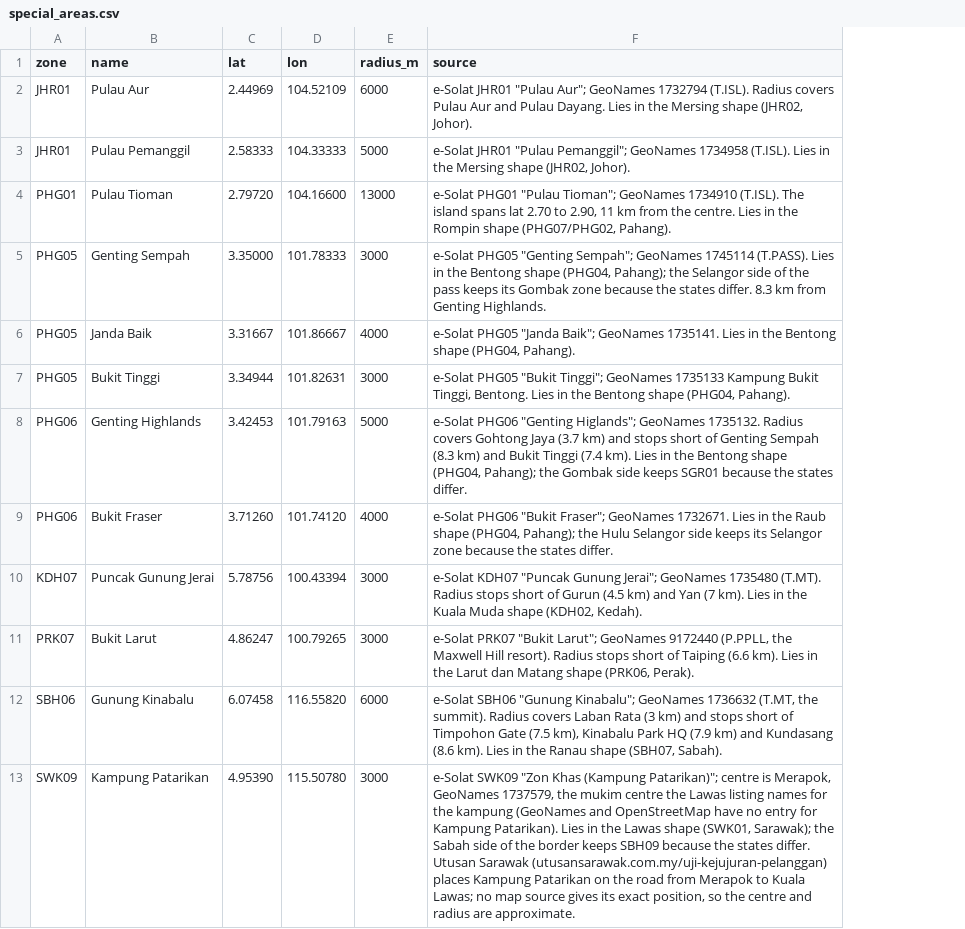
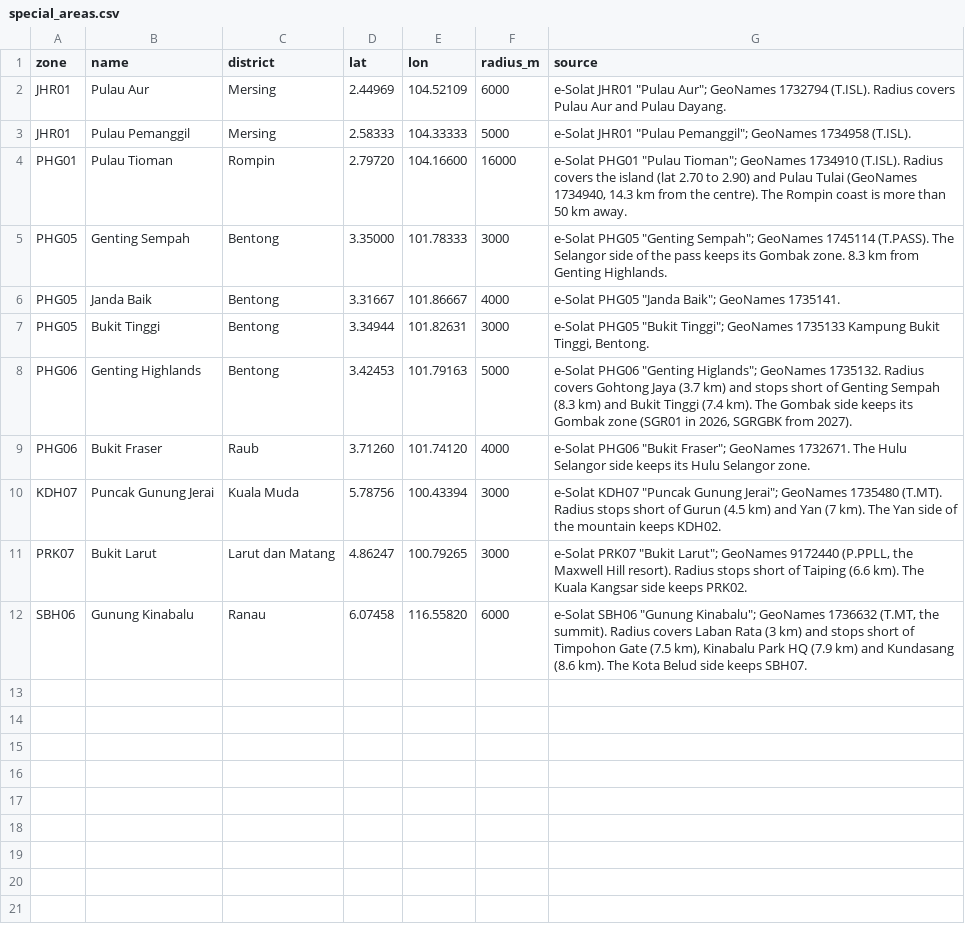
Before and after one commit to PillarsApp/adhan-dart, a CSV file: tool/malaysia/special_areas.csv, drawn as a sheet; removed rows and columns are numbered as before the commit, all else as after; the diff names each change by its address in the sheet, - before the commit and + after, or states it on an @@ line.

Commit message:
fix(malaysia): resolve Putrajaya, special areas and islands to the right zone
- Putrajaya: a longitude box in the Sepang shape stood in for Putrajaya.
  It covered 45 km2 of Sepang and missed part of Putrajaya. The zone map
  now cuts the geoBoundaries ADM1 Putrajaya polygon out of Sepang.
- Special areas: a mountain or island circle applied anywhere in its
  state, so Gunung Jerai, Bukit Larut and Gunung Kinabalu took land in
  Yan, Kuala Kangsar and Kota Belud. A special area now applies only
  inside its parent district, and build fails when one reaches more than
  500 m into another district.
- Pulau Tioman's area now reaches Pulau Tulai, 14.3 km from its centre.
- SWK09: no source locates Kampung Patarikan, so the circle around
  Merapok gave SWK09 to Lawas villages. It is removed; SWK09 stays in the
  catalog for manual selection.
- Islands: islands.csv adds 38 islands that geoBoundaries ADM2 leaves
  out, each to its nearest district. Every GeoNames island and populated
  place inside the geoBoundaries ADM0 boundary now resolves to a zone.

The zones file grows from 74,526 to 78,445 bytes, 50,973 gzipped.

```diff
--- a/tool/malaysia/special_areas.csv
+++ b/tool/malaysia/special_areas.csv
+column C (district), rows 2-12: Mersing | Mersing | Rompin | Bentong | Bentong | Bentong | Bentong | Raub | Kuala Muda | Larut dan Matang | Ranau
-G2 (source): …Pulau Dayang. Lies in the Mersing shape (JHR02, Johor).
+G2 (source): …Pulau Dayang.
-G3 (source): …1734958 (T.ISL). Lies in the Mersing shape (JHR02, Johor).
+G3 (source): …1734958 (T.ISL).
-F4 (radius_m): 13000
+F4 (radius_m): 16000
-G4 (source): …1734910 (T.ISL). The island spans lat 2.70 to 2.90, 11 km from the centre. Lies in the Rompin shape (PHG07/PHG02, Pahang).
+G4 (source): …1734910 (T.ISL). Radius covers the island (lat 2.70 to 2.90) and Pulau Tulai (GeoNames 1734940, 14.3 km from the centre). The Rompin coast is more than 50 km away.
-G5 (source): …1745114 (T.PASS). Lies in the Bentong shape (PHG04, Pahang); the Selangor side of the pass keeps its Gombak zone because the states differ. 8.3 km…
+G5 (source): …1745114 (T.PASS). The Selangor side of the pass keeps its Gombak zone. 8.3 km…
-G6 (source): …GeoNames 1735141. Lies in the Bentong shape (PHG04, Pahang).
+G6 (source): …GeoNames 1735141.
-G7 (source): …Tinggi, Bentong. Lies in the Bentong shape (PHG04, Pahang).
+G7 (source): …Tinggi, Bentong.
-G8 (source): …(7.4 km). Lies in the Bentong shape (PHG04, Pahang); the Gombak side keeps SGR01 because the states differ.
+G8 (source): …(7.4 km). The Gombak side keeps its Gombak zone (SGR01 in 2026, SGRGBK from 2027).
-G9 (source): …GeoNames 1732671. Lies in the Raub shape (PHG04, Pahang); the Hulu Selangor side keeps its Selangor zone because the states differ.
+G9 (source): …GeoNames 1732671. The Hulu Selangor side keeps its Hulu Selangor zone.
-G10 (source): …(7 km). Lies in the Kuala Muda shape (KDH02, Kedah).
+G10 (source): …(7 km). The Yan side of the mountain keeps KDH02.
-G11 (source): …(6.6 km). Lies in the Larut dan Matang shape (PRK06, Perak).
+G11 (source): …(6.6 km). The Kuala Kangsar side keeps PRK02.
-G12 (source): …(8.6 km). Lies in the Ranau shape (SBH07, Sabah).
+G12 (source): …(8.6 km). The Kota Belud side keeps SBH07.
-row 13: SWK09 | Kampung Patarikan | 4.95390 | 115.50780 | 3000 | e-Solat SWK09 "Zon Khas (Kampung Patarikan)"; centre is Merapok, GeoNames 1737579, the mukim centre the Lawas listing names for the kampung (GeoNames and OpenStreetMap have no entry for Kampung Patarikan). Lies in the Lawas shape (SWK01, Sarawak); the Sabah side of the border keeps SBH09 because the states differ. Utusan Sarawak (utusansarawak.com.my/uji-kejujuran-pelanggan) places Kampung Patarikan on the road from Merapok to Kuala Lawas; no map source gives its exact position, so the centre and radius are approximate.
```
Also changed, not shown: tool/malaysia/districts.csv, tool/malaysia/town_fixtures.csv, 9 other files.
